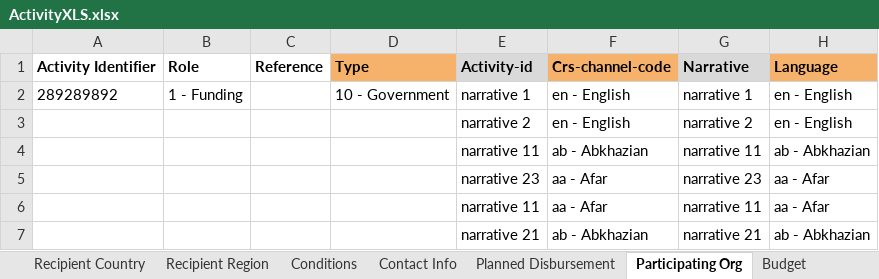
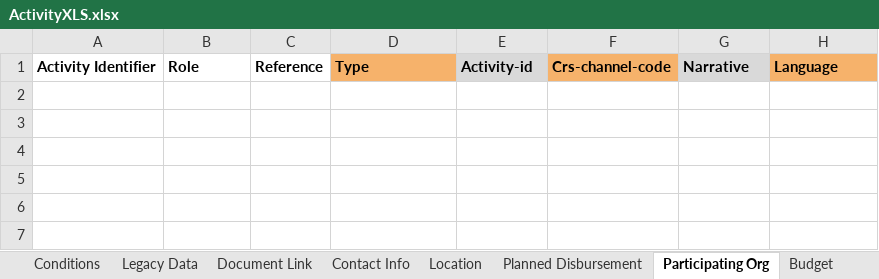
Before and after one commit to younginnovations/iatipublisher, an Excel workbook: public/files/Templates/ActivityXLS.xlsx, sheet Participating Org, drawn as a sheet; values as stored, in another font and other column widths than the file's, no borders; charts and pictures and conditional formats not drawn; the diff names each change by its address in the sheet, - before the commit and + after, or states it on an @@ line.

```diff
--- a/public/files/Templates/ActivityXLS.xlsx (sheet Participating Org)
+++ b/public/files/Templates/ActivityXLS.xlsx (sheet Participating Org)
-row 2: 289289892 | 1 - Funding |  | 10 - Government | narrative 1 | en - English | narrative 1 | en - English
-row 3:  |  |  |  | narrative 2 | en - English | narrative 2 | en - English
-row 4:  |  |  |  | narrative 11 | ab - Abkhazian | narrative 11 | ab - Abkhazian
-row 5:  |  |  |  | narrative 23 | aa - Afar | narrative 23 | aa - Afar
-row 6:  |  |  |  | narrative 11 | aa - Afar | narrative 11 | aa - Afar
-row 7:  |  |  |  | narrative 21 | ab - Abkhazian | narrative 21 | ab - Abkhazian
```
Also changed, not shown: sheet Options, sheet Location, sheet Transaction, sheet Planned Disbursement, sheet Country Budget Items, sheet Sector, 18 more sheets, other sheet tabs, public/files/Templates/IndicatorXLS.xlsx, public/files/Templates/PeriodXLS.xlsx, 47 other files.
